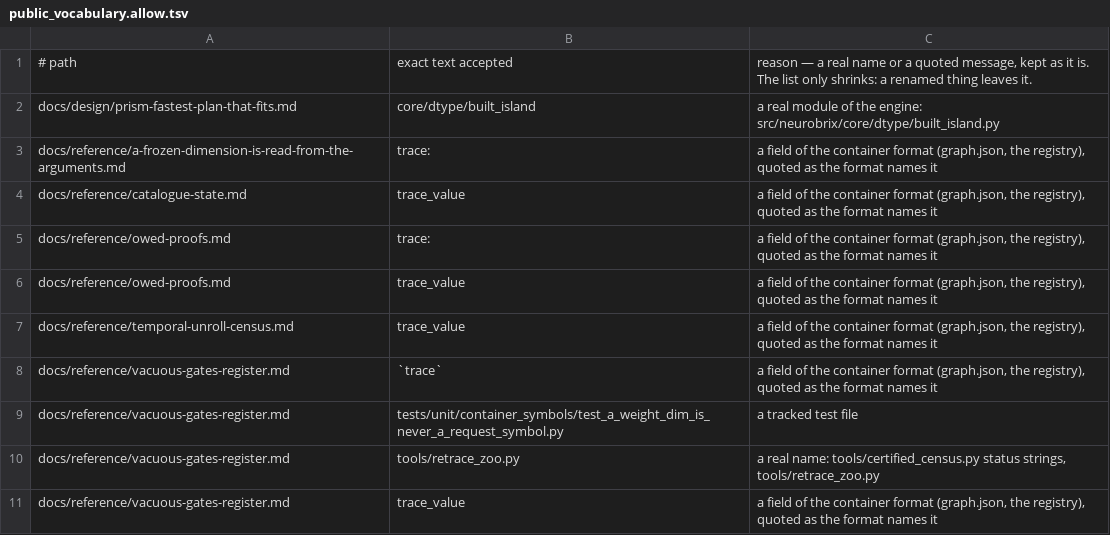
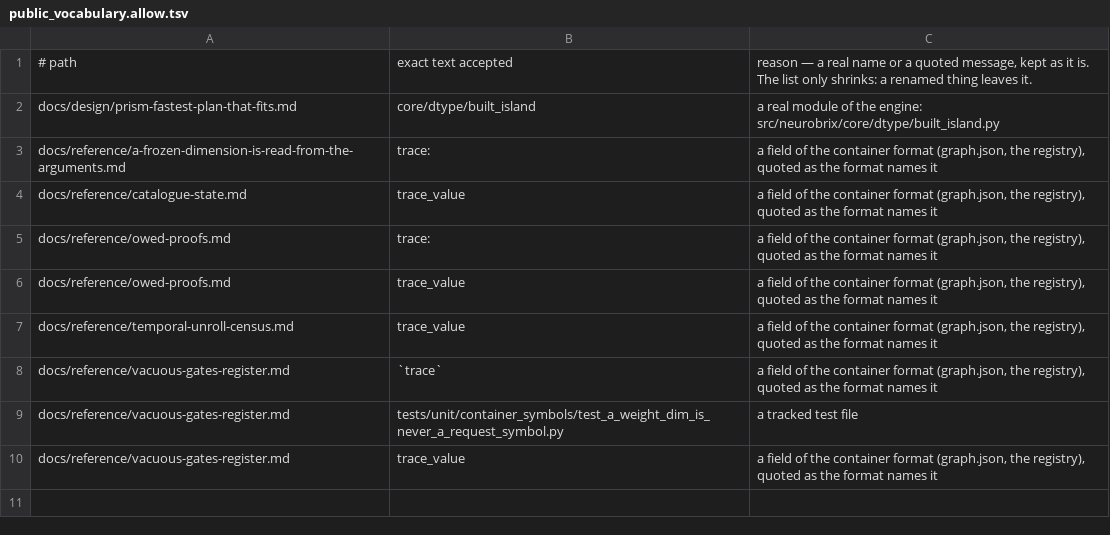
Before and after one commit to NeuroBrix/neurobrix, a TSV file: tools/public_vocabulary.allow.tsv, drawn as a sheet.

Commit message:
The public-words guard matches its stems as substrings; no engine file names a file of the build tool (qa 1290-1)
The guard of the previous commit matched whole words only, so joined forms
(AItracing, retrace_zoo, nbx_tracer) passed it, and a dated register entry
named a file of the build tool through that hole.

- tests/unit/docs/test_the_public_repository_names_no_build_technique.py:
  the stems match as substrings, any case, joined forms included. A bare
  word is still held only by a declared phrase of its file (the list held at
  81 entries); a joined identifier only when it is declared BY NAME, one
  entry per identifier with its reason (79: names of the build-time value
  the format carries, the library's allocation record, traces of a run,
  walks back through the graph). The census fingerprint files
  (config/census/*/*/*.inputs.jsonl) are the one path-wide exemption.
  New tests: the joined mutants are red unless declared, and a scratch
  repository whose tracked page names the old gate tool's file is red end
  to end. A declared name no tracked file holds any more is red.
- reworded, the joined names of the build sense: the census tool's module
  alias (_request), the regression harness status and list (not_built,
  TARGET_MATRIX_NOT_BUILT), the campaign metavar (REBUILD_OUT), the
  broadcast scan's row key (at_build), two comments.
- docs/reference/vacuous-gates-register.md: entry 109 names the rebuild
  gate by its role, no file of the build tool; its allow-list line removed.
- engine files name no file of the build tool: registry_flags.py,
  symint.py, shape_resolver.py, temporal_stream.py (both twins); one test
  docstring likewise.

Proofs (the Mac, tests/unit as sets of FAILED lines, base 5800eac19979):
base 497 failed, head 498; base-only 0; head-only 1, the live host-memory
reading of test_the_host_reading_never_subtracts_the_file_cache (a 2 GB
file read on a host the VM was loading; no file of it touched here), green
3 runs of 3 on the head alone. The guard and its mutant tests green; tools/brick_ratchet.py
prints its header line only.

```diff
--- a/tools/public_vocabulary.allow.tsv
+++ b/tools/public_vocabulary.allow.tsv
@@ -9,3 +9,2 @@ docs/reference/vacuous-gates-register.md	`trace`	a field of the container format
 docs/reference/vacuous-gates-register.md	tests/unit/container_symbols/test_a_weight_dim_is_never_a_request_symbol.py	a tracked test file
-docs/reference/vacuous-gates-register.md	tools/retrace_zoo.py	a real name: tools/certified_census.py status strings, tools/retrace_zoo.py
 docs/reference/vacuous-gates-register.md	trace_value	a field of the container format (graph.json, the registry), quoted as the format names it
```
Also changed, not shown: 18 other files.
